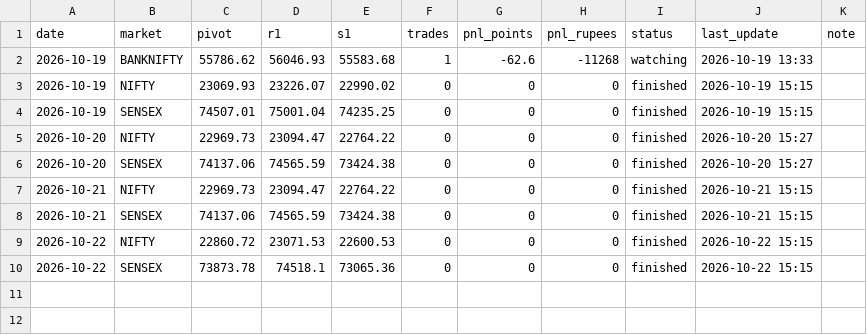
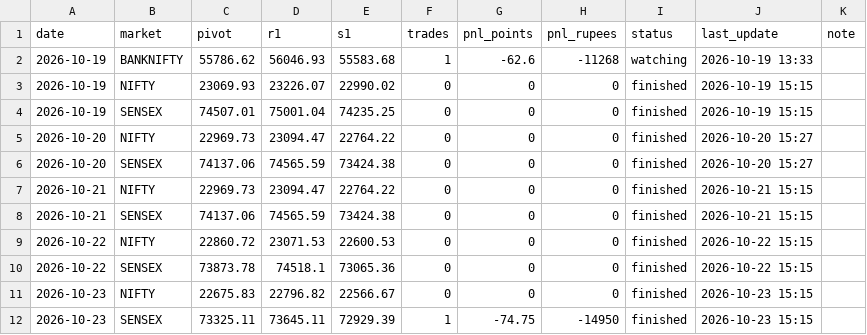
Before and after one commit to Jdingara/share_market_bava, a CSV file: history/lalitha/days.csv, drawn as a sheet; the diff names each change by its address in the sheet, - before the commit and + after, or states it on an @@ line.

```diff
--- a/history/lalitha/days.csv
+++ b/history/lalitha/days.csv
+row 11: 2026-10-23 | NIFTY | 22675.83 | 22796.82 | 22566.67 | 0 | 0 | 0 | finished | 2026-10-23 15:15
+row 12: 2026-10-23 | SENSEX | 73325.11 | 73645.11 | 72929.39 | 1 | -74.75 | -14950 | finished | 2026-10-23 15:15
```
Also changed, not shown: history/lalitha/trades.csv, 1 other file.
